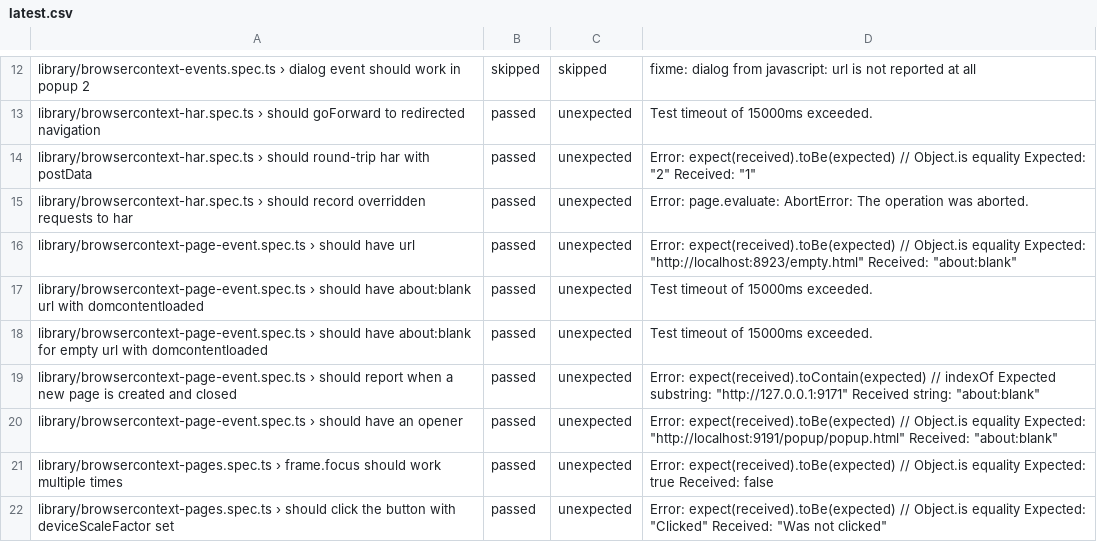
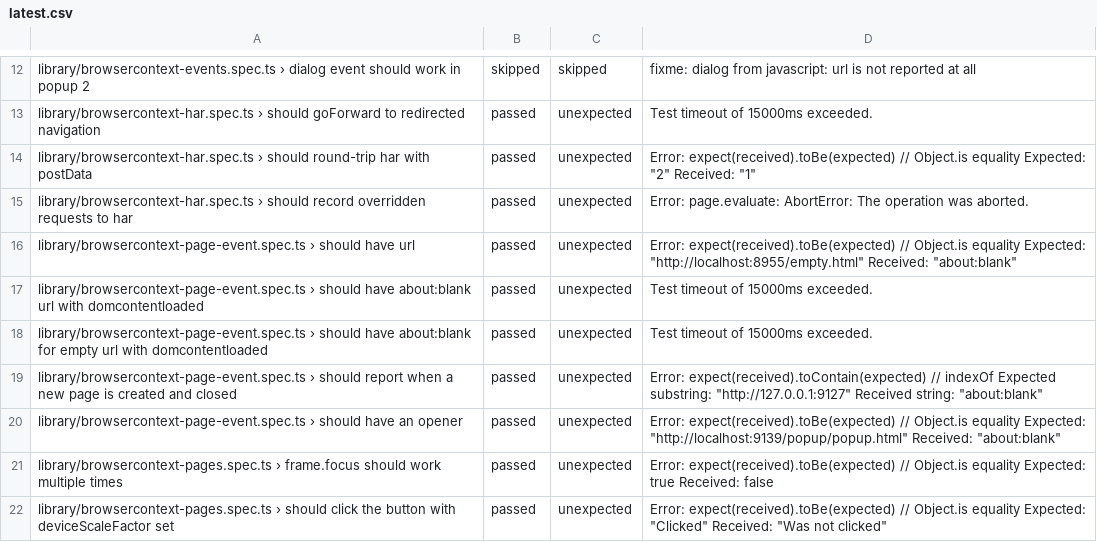
Before and after one commit to firefox-devtools/playwright-bidi-dashboard, a CSV file: latest.csv, drawn as a sheet; only a part is shown, gaps mark what is left out; the diff covers the shown part only.

```diff
--- a/latest.csv
+++ b/latest.csv
@@ -15,7 +15,7 @@ library/browsercontext-har.spec.ts › should round-trip har with postData,passe
 library/browsercontext-har.spec.ts › should record overridden requests to har,passed,unexpected,Error: page.evaluate: AbortError: The operation was aborted.
-library/browsercontext-page-event.spec.ts › should have url,passed,unexpected,"Error: expect(received).toBe(expected) // Object.is equality Expected: ""http://localhost:8923/empty.html"" Received: ""about:blank"""
+library/browsercontext-page-event.spec.ts › should have url,passed,unexpected,"Error: expect(received).toBe(expected) // Object.is equality Expected: ""http://localhost:8955/empty.html"" Received: ""about:blank"""
 library/browsercontext-page-event.spec.ts › should have about:blank url with domcontentloaded,passed,unexpected,Test timeout of 15000ms exceeded.
 library/browsercontext-page-event.spec.ts › should have about:blank for empty url with domcontentloaded,passed,unexpected,Test timeout of 15000ms exceeded.
-library/browsercontext-page-event.spec.ts › should report when a new page is created and closed,passed,unexpected,"Error: expect(received).toContain(expected) // indexOf Expected substring: ""http://127.0.0.1:9171"" Received string: ""about:blank"""
-library/browsercontext-page-event.spec.ts › should have an opener,passed,unexpected,"Error: expect(received).toBe(expected) // Object.is equality Expected: ""http://localhost:9191/popup/popup.html"" Received: ""about:blank"""
+library/browsercontext-page-event.spec.ts › should report when a new page is created and closed,passed,unexpected,"Error: expect(received).toContain(expected) // indexOf Expected substring: ""http://127.0.0.1:9127"" Received string: ""about:blank"""
+library/browsercontext-page-event.spec.ts › should have an opener,passed,unexpected,"Error: expect(received).toBe(expected) // Object.is equality Expected: ""http://localhost:9139/popup/popup.html"" Received: ""about:blank"""
 library/browsercontext-pages.spec.ts › frame.focus should work multiple times,passed,unexpected,Error: expect(received).toBe(expected) // Object.is equality Expected: true Received: false
```
Also changed, not shown: 2 added rows, 1 removed row and 7 edited cells elsewhere in this file, 3 other files.
